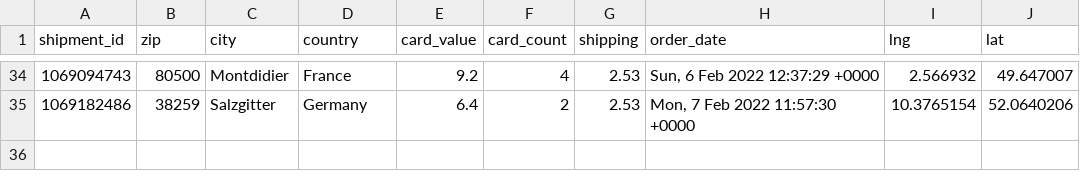
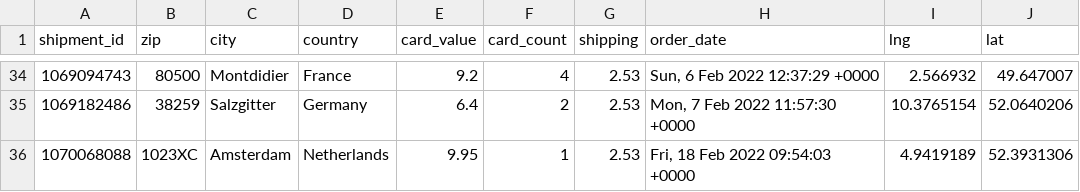
Before and after one commit to 4dcu-be/CardMap, a CSV file: data/shipped_orders.csv, drawn as a sheet; only a part is shown, gaps mark what is left out.

```diff
--- a/data/shipped_orders.csv
+++ b/data/shipped_orders.csv
@@ -35 +35,2 @@ shipment_id,zip,city,country,card_value,card_count,shipping,order_date,lng,lat
 1069182486,38259,Salzgitter,Germany,6.4,2,2.53,"Mon, 7 Feb 2022 11:57:30 +0000",10.3765154,52.0640206
+1070068088,1023XC,Amsterdam,Netherlands,9.95,1,2.53,"Fri, 18 Feb 2022 09:54:03 +0000",4.9419189,52.3931306
```
Also changed, not shown: 1 other file.
